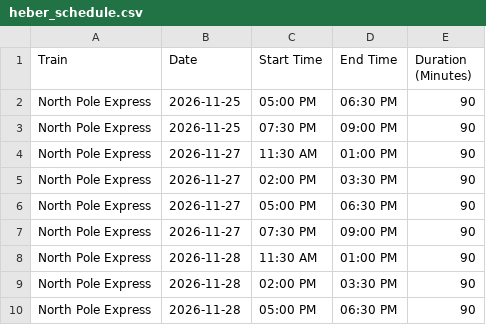
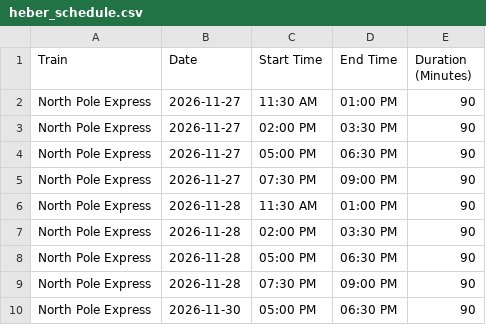
Before and after one commit to rmawhinney12/DK-Calendar, a CSV file: heber_schedule.csv, drawn as a sheet; only a part is shown; the shorter side is filled out with more unchanged rows; the diff names each change by its address in the sheet, - before the commit and + after, or states it on an @@ line.

```diff
--- a/heber_schedule.csv
+++ b/heber_schedule.csv
-row 2: North Pole Express | 2026-11-25 | 05:00 PM | 06:30 PM | 90
-row 3: North Pole Express | 2026-11-25 | 07:30 PM | 09:00 PM | 90
```
Also changed, not shown: combined_calendar.csv, soldier_hollow_calendar.csv, 1 other file.
